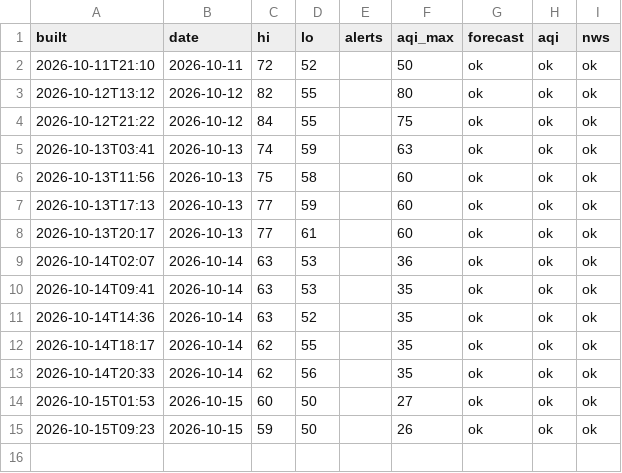
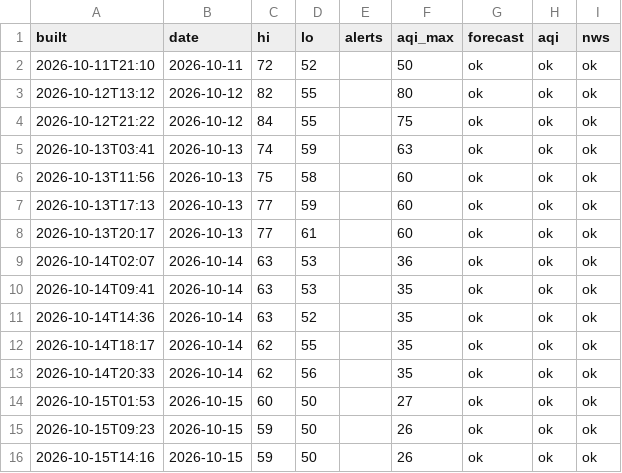
Before and after one commit to pmoto77-bit/closet-kindle, a CSV file: data/history.csv, drawn as a sheet; the diff names each change by its address in the sheet, - before the commit and + after, or states it on an @@ line.

```diff
--- a/data/history.csv
+++ b/data/history.csv
+row 16: 2026-10-15T14:16 | 2026-10-15 | 59 | 50 |  | 26 | ok | ok | ok
```
Also changed, not shown: 1 other file.
